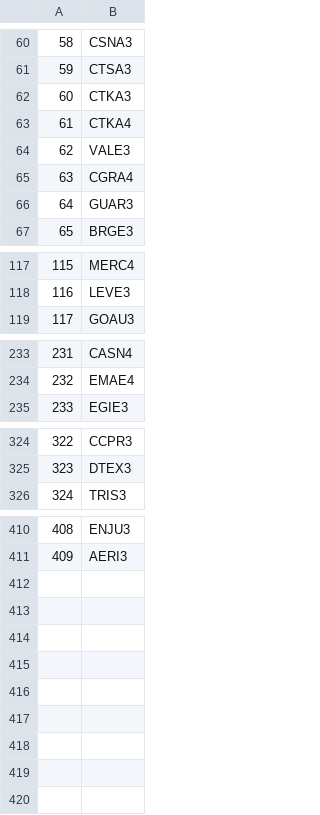
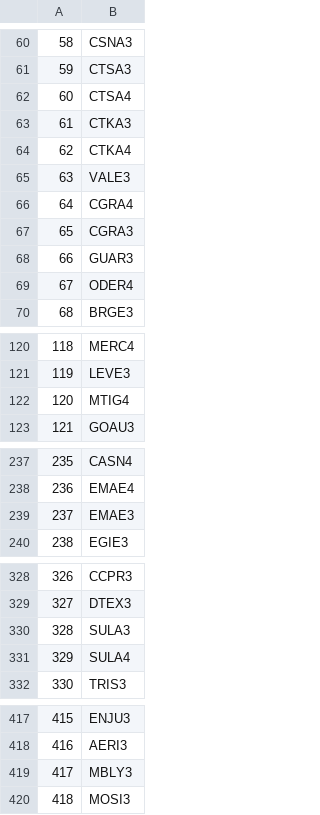
Before and after one commit to vitorbdiniz/jensen-alpha-fia, a CSV file: data/ticker_list.csv, drawn as a sheet; only a part is shown, gaps mark what is left out; addresses are those after the commit; the diff covers the shown part only; the diff names each change by its address in the sheet, - before the commit and + after, or states it on an @@ line.

```diff
--- a/data/ticker_list.csv
+++ b/data/ticker_list.csv
+row 62: 60 | CTSA4
@@ column A renumbered between rows 63 and 418 @@
+row 67: 65 | CGRA3
+row 69: 67 | ODER4
+row 122: 120 | MTIG4
+row 239: 237 | EMAE3
+row 330: 328 | SULA3
+row 331: 329 | SULA4
+row 419: 417 | MBLY3
+row 420: 418 | MOSI3
```
Also changed, not shown: 1 added row and 1 removed row elsewhere in this file, data/fatores/beta.csv, data/fatores/liquidez.csv, 17 other files.
